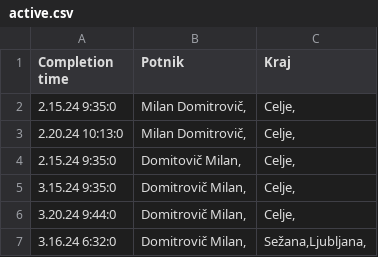
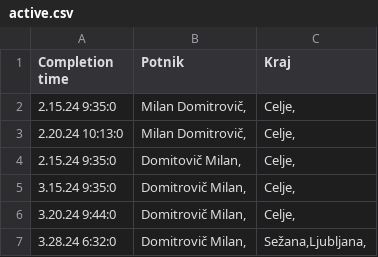
Before and after one commit to SRP-B/dat-za, a CSV file: active.csv, drawn as a sheet.

Commit message:
EditAppv11

```diff
--- a/active.csv
+++ b/active.csv
@@ -6,2 +6,2 @@
 3.20.24 9:44:0;"Domitrovič Milan,";"Celje,"
-3.16.24 6:32:0;"Domitrovič Milan,";"Sežana,Ljubljana,"
+3.28.24 6:32:0;"Domitrovič Milan,";"Sežana,Ljubljana,"
```
